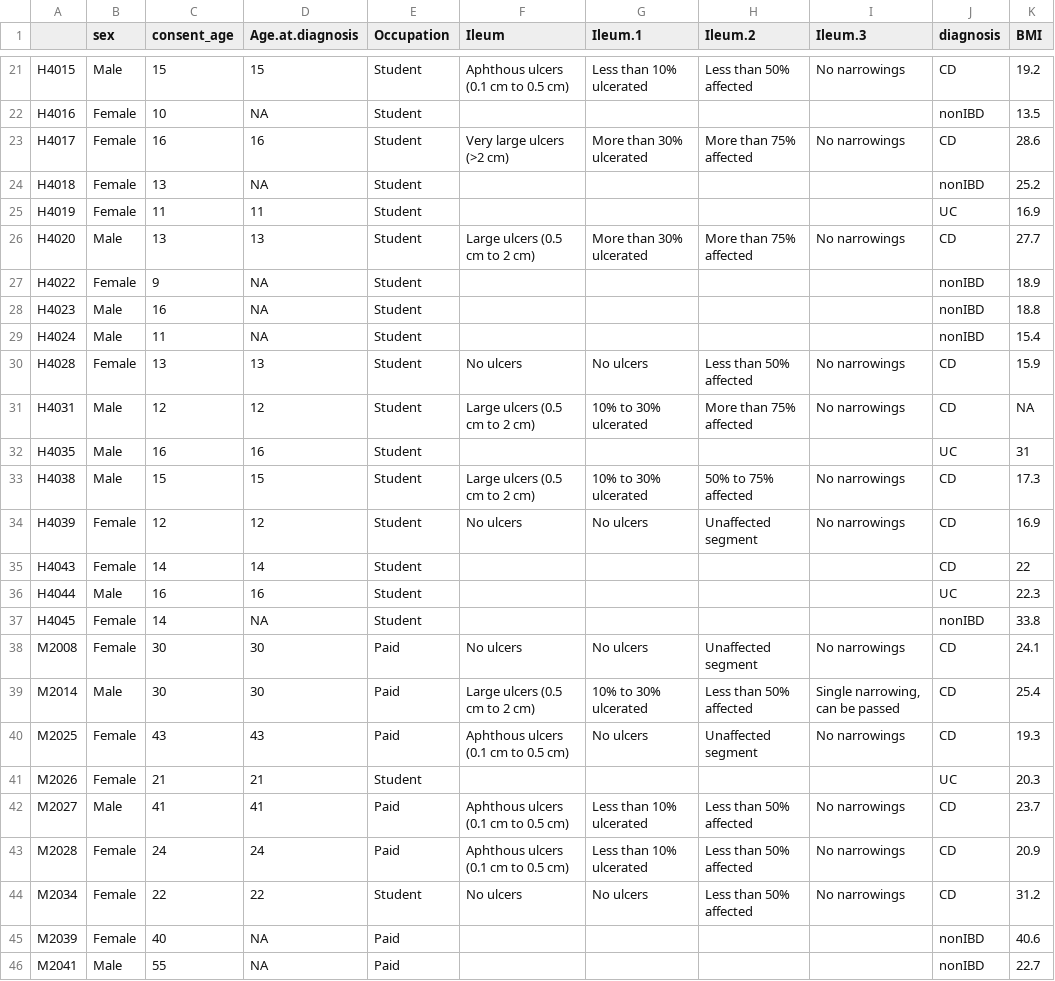
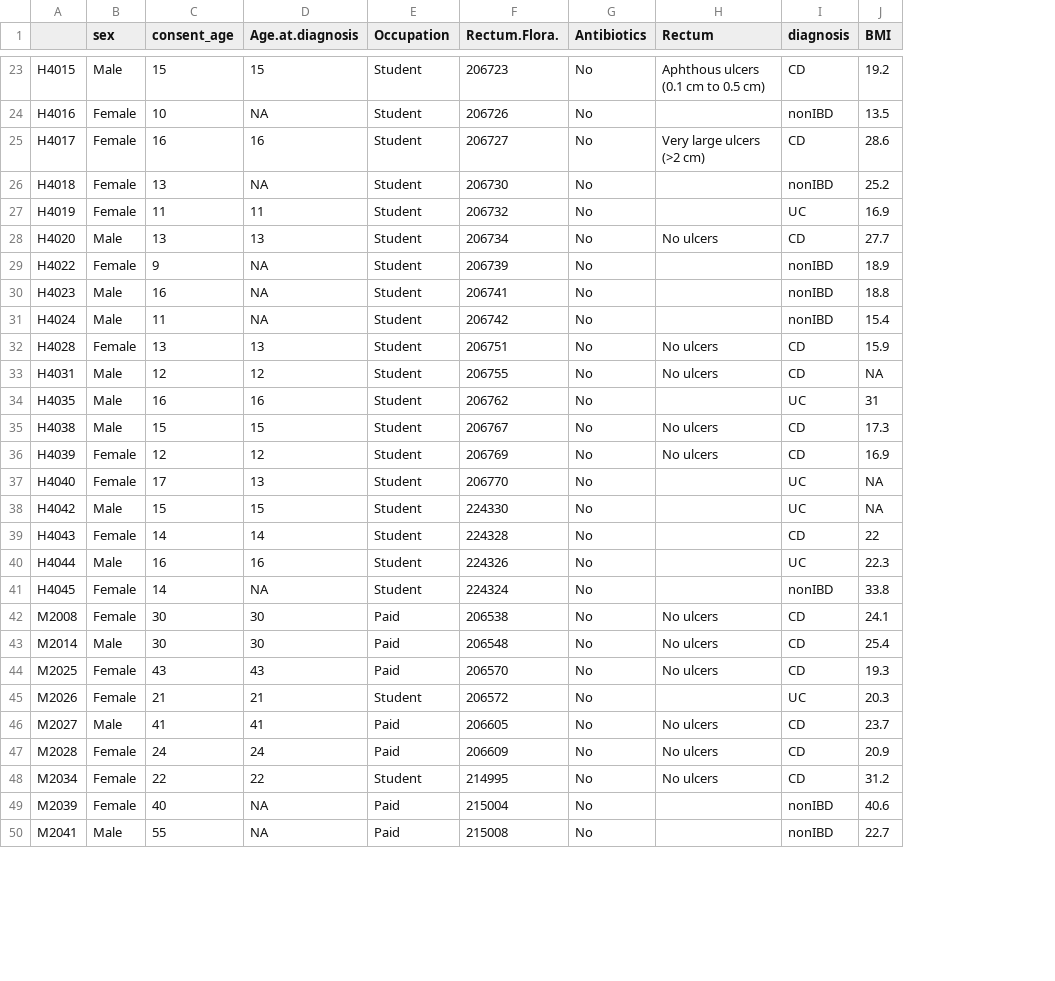
Before and after one commit to jojoh2943/MiBiOmics, a CSV file: data/metadataLIGHT.csv, drawn as a sheet; only a part is shown, gaps mark what is left out; removed rows and columns are numbered as before the commit, all else as after; the diff covers the shown part only; the diff names each change by its address in the sheet, - before the commit and + after, or states it on an @@ line.

```diff
--- a/data/metadataLIGHT.csv
+++ b/data/metadataLIGHT.csv
+column F (Rectum.Flora.), rows 23-36: 206723 | 206726 | 206727 | 206730 | 206732 | 206734 | 206739 | 206741 | 206742 | 206751 | 206755 | 206762 | 206767 | 206769; rows 39-50: 224328 | 224326 | 224324 | 206538 | 206548 | 206570 | 206572 | 206605 | 206609 | 214995 | 215004 | 215008
+column G (Antibiotics), rows 23-36: all No; rows 39-50: all No
-column G (Ileum.1), rows 21-44: Less than 10% ulcerated |  | More than 30% ulcerated |  |  | More than 30% ulcerated |  |  |  | No ulcers | 10% to 30% ulcerated |  | 10% to 30% ulcerated | No ulcers |  |  |  | No ulcers | 10% to 30% ulcerated | No ulcers |  | Less than 10% ulcerated | Less than 10% ulcerated | No ulcers
-column H (Ileum.2), rows 21-44: Less than 50% affected |  | More than 75% affected |  |  | More than 75% affected |  |  |  | Less than 50% affected | More than 75% affected |  | 50% to 75% affected | Unaffected segment |  |  |  | Unaffected segment | Less than 50% affected | Unaffected segment |  | Less than 50% affected | Less than 50% affected | Less than 50% affected
-column I (Ileum.3), rows 21-44: No narrowings |  | No narrowings |  |  | No narrowings |  |  |  | No narrowings | No narrowings |  | No narrowings | No narrowings |  |  |  | No narrowings | Single narrowing, can be passed | No narrowings |  | No narrowings | No narrowings | No narrowings
-H1: Ileum
+H1: Rectum
-H28 (Rectum): Large ulcers (0.5 cm to 2 cm)
+H28 (Rectum): No ulcers
-H33 (Rectum): Large ulcers (0.5 cm to 2 cm)
+H33 (Rectum): No ulcers
-H35 (Rectum): Large ulcers (0.5 cm to 2 cm)
+H35 (Rectum): No ulcers
+row 37: H4040 | Female | 17 | 13 | Student | 206770 | No |  | UC | NA
+row 38: H4042 | Male | 15 | 15 | Student | 224330 | No |  | UC | NA
-H43 (Rectum): Large ulcers (0.5 cm to 2 cm)
+H43 (Rectum): No ulcers
-H44 (Rectum): Aphthous ulcers (0.1 cm to 0.5 cm)
+H44 (Rectum): No ulcers
-H46:H47 (Rectum): Aphthous ulcers (0.1 cm to 0.5 cm)
+H46:H47 (Rectum): No ulcers
```
Also changed, not shown: 9 added rows and 5 edited cells elsewhere in this file, 22 other files.
